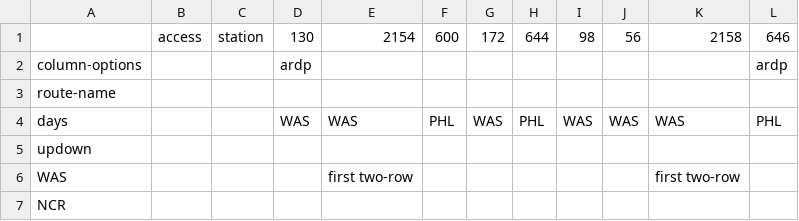
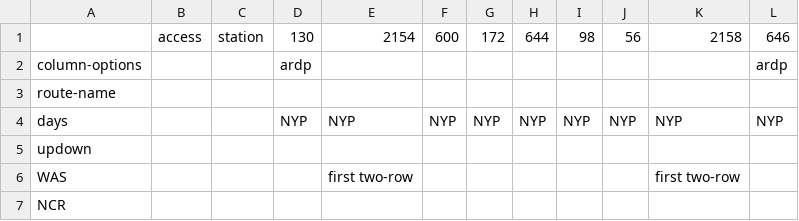
Before and after one commit to neroden/timetable_kit, a CSV file: timetable_kit/specs_amtrak/nec-bos-was-weekday-nb2.csv, drawn as a sheet; only a part is shown.

```diff
--- a/timetable_kit/specs_amtrak/nec-bos-was-weekday-nb2.csv
+++ b/timetable_kit/specs_amtrak/nec-bos-was-weekday-nb2.csv
@@ -3,3 +3,3 @@ column-options,,,ardp,,,,,,,,ardp
 route-name,,,,,,,,,,,
-days,,,WAS,WAS,PHL,WAS,PHL,WAS,WAS,WAS,PHL
+days,,,NYP,NYP,NYP,NYP,NYP,NYP,NYP,NYP,NYP
 updown,,,,,,,,,,,
```
Also changed, not shown: timetable_kit/specs_amtrak/nec-bos-was-weekday-nb1.csv, timetable_kit/specs_amtrak/nec-bos-was-weekday-nb3.csv, 8 other files.
